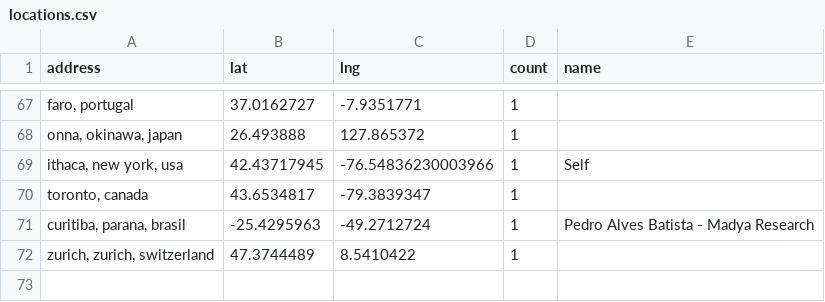
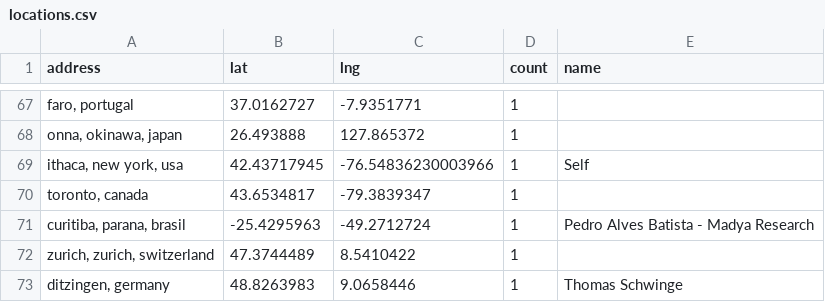
Before and after one commit to hpc-social/map, a CSV file: _data/locations.csv, drawn as a sheet; only a part is shown, gaps mark what is left out.

```diff
--- a/_data/locations.csv
+++ b/_data/locations.csv
@@ -72 +72,2 @@ address,lat,lng,count,name
 "zurich, zurich, switzerland",47.3744489,8.5410422,1,
+"ditzingen, germany",48.8263983,9.0658446,1,Thomas Schwinge
```
